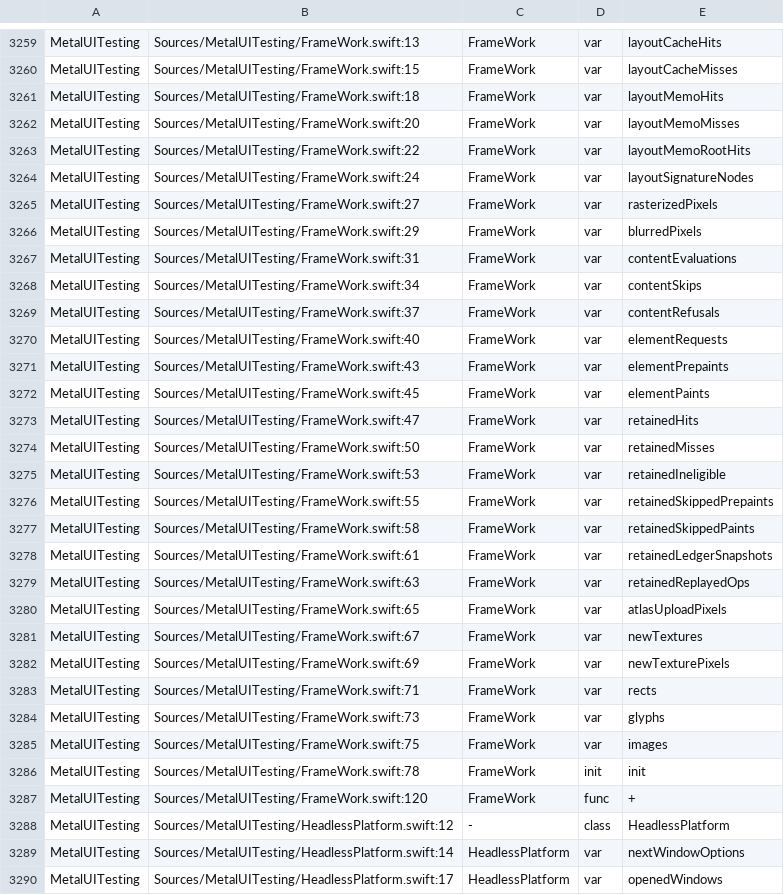
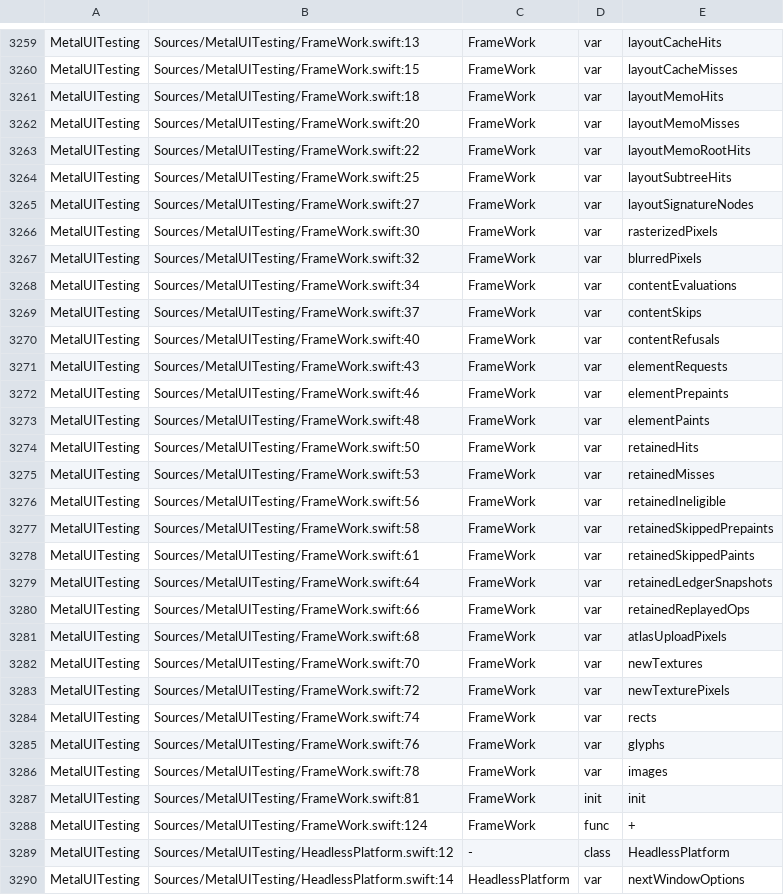
Before and after one commit to mburger89/MetalUI, a TSV file: docs/probes/closeout-public-api.tsv, drawn as a sheet; only a part is shown, gaps mark what is left out; the shorter side is filled out with more unchanged rows; the diff covers the shown part only.

```diff
--- a/docs/probes/closeout-public-api.tsv
+++ b/docs/probes/closeout-public-api.tsv
@@ -3263,26 +3263,27 @@ MetalUITesting	Sources/MetalUITesting/FrameWork.swift:20	FrameWork	var	layoutMem
 MetalUITesting	Sources/MetalUITesting/FrameWork.swift:22	FrameWork	var	layoutMemoRootHits
-MetalUITesting	Sources/MetalUITesting/FrameWork.swift:24	FrameWork	var	layoutSignatureNodes
-MetalUITesting	Sources/MetalUITesting/FrameWork.swift:27	FrameWork	var	rasterizedPixels
-MetalUITesting	Sources/MetalUITesting/FrameWork.swift:29	FrameWork	var	blurredPixels
-MetalUITesting	Sources/MetalUITesting/FrameWork.swift:31	FrameWork	var	contentEvaluations
-MetalUITesting	Sources/MetalUITesting/FrameWork.swift:34	FrameWork	var	contentSkips
-MetalUITesting	Sources/MetalUITesting/FrameWork.swift:37	FrameWork	var	contentRefusals
-MetalUITesting	Sources/MetalUITesting/FrameWork.swift:40	FrameWork	var	elementRequests
-MetalUITesting	Sources/MetalUITesting/FrameWork.swift:43	FrameWork	var	elementPrepaints
-MetalUITesting	Sources/MetalUITesting/FrameWork.swift:45	FrameWork	var	elementPaints
-MetalUITesting	Sources/MetalUITesting/FrameWork.swift:47	FrameWork	var	retainedHits
-MetalUITesting	Sources/MetalUITesting/FrameWork.swift:50	FrameWork	var	retainedMisses
-MetalUITesting	Sources/MetalUITesting/FrameWork.swift:53	FrameWork	var	retainedIneligible
-MetalUITesting	Sources/MetalUITesting/FrameWork.swift:55	FrameWork	var	retainedSkippedPrepaints
-MetalUITesting	Sources/MetalUITesting/FrameWork.swift:58	FrameWork	var	retainedSkippedPaints
-MetalUITesting	Sources/MetalUITesting/FrameWork.swift:61	FrameWork	var	retainedLedgerSnapshots
-MetalUITesting	Sources/MetalUITesting/FrameWork.swift:63	FrameWork	var	retainedReplayedOps
-MetalUITesting	Sources/MetalUITesting/FrameWork.swift:65	FrameWork	var	atlasUploadPixels
-MetalUITesting	Sources/MetalUITesting/FrameWork.swift:67	FrameWork	var	newTextures
-MetalUITesting	Sources/MetalUITesting/FrameWork.swift:69	FrameWork	var	newTexturePixels
-MetalUITesting	Sources/MetalUITesting/FrameWork.swift:71	FrameWork	var	rects
-MetalUITesting	Sources/MetalUITesting/FrameWork.swift:73	FrameWork	var	glyphs
-MetalUITesting	Sources/MetalUITesting/FrameWork.swift:75	FrameWork	var	images
-MetalUITesting	Sources/MetalUITesting/FrameWork.swift:78	FrameWork	init	init
-MetalUITesting	Sources/MetalUITesting/FrameWork.swift:120	FrameWork	func	+
+MetalUITesting	Sources/MetalUITesting/FrameWork.swift:25	FrameWork	var	layoutSubtreeHits
+MetalUITesting	Sources/MetalUITesting/FrameWork.swift:27	FrameWork	var	layoutSignatureNodes
+MetalUITesting	Sources/MetalUITesting/FrameWork.swift:30	FrameWork	var	rasterizedPixels
+MetalUITesting	Sources/MetalUITesting/FrameWork.swift:32	FrameWork	var	blurredPixels
+MetalUITesting	Sources/MetalUITesting/FrameWork.swift:34	FrameWork	var	contentEvaluations
+MetalUITesting	Sources/MetalUITesting/FrameWork.swift:37	FrameWork	var	contentSkips
+MetalUITesting	Sources/MetalUITesting/FrameWork.swift:40	FrameWork	var	contentRefusals
+MetalUITesting	Sources/MetalUITesting/FrameWork.swift:43	FrameWork	var	elementRequests
+MetalUITesting	Sources/MetalUITesting/FrameWork.swift:46	FrameWork	var	elementPrepaints
+MetalUITesting	Sources/MetalUITesting/FrameWork.swift:48	FrameWork	var	elementPaints
+MetalUITesting	Sources/MetalUITesting/FrameWork.swift:50	FrameWork	var	retainedHits
+MetalUITesting	Sources/MetalUITesting/FrameWork.swift:53	FrameWork	var	retainedMisses
+MetalUITesting	Sources/MetalUITesting/FrameWork.swift:56	FrameWork	var	retainedIneligible
+MetalUITesting	Sources/MetalUITesting/FrameWork.swift:58	FrameWork	var	retainedSkippedPrepaints
+MetalUITesting	Sources/MetalUITesting/FrameWork.swift:61	FrameWork	var	retainedSkippedPaints
+MetalUITesting	Sources/MetalUITesting/FrameWork.swift:64	FrameWork	var	retainedLedgerSnapshots
+MetalUITesting	Sources/MetalUITesting/FrameWork.swift:66	FrameWork	var	retainedReplayedOps
+MetalUITesting	Sources/MetalUITesting/FrameWork.swift:68	FrameWork	var	atlasUploadPixels
+MetalUITesting	Sources/MetalUITesting/FrameWork.swift:70	FrameWork	var	newTextures
+MetalUITesting	Sources/MetalUITesting/FrameWork.swift:72	FrameWork	var	newTexturePixels
+MetalUITesting	Sources/MetalUITesting/FrameWork.swift:74	FrameWork	var	rects
+MetalUITesting	Sources/MetalUITesting/FrameWork.swift:76	FrameWork	var	glyphs
+MetalUITesting	Sources/MetalUITesting/FrameWork.swift:78	FrameWork	var	images
+MetalUITesting	Sources/MetalUITesting/FrameWork.swift:81	FrameWork	init	init
+MetalUITesting	Sources/MetalUITesting/FrameWork.swift:124	FrameWork	func	+
 MetalUITesting	Sources/MetalUITesting/HeadlessPlatform.swift:12	-	class	HeadlessPlatform
```
Also changed, not shown: 43 edited cells elsewhere in this file.
